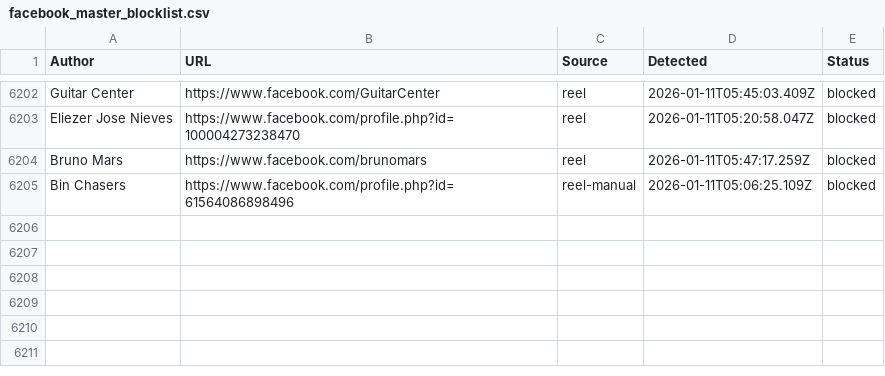
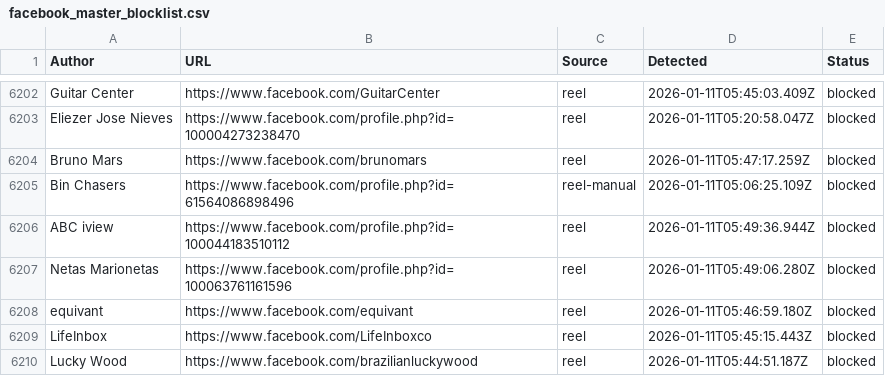
Before and after one commit to SysAdminDoc/AdNull, a CSV file: Blocklists/facebook_master_blocklist.csv, drawn as a sheet; only a part is shown, gaps mark what is left out; the diff names each change by its address in the sheet, - before the commit and + after, or states it on an @@ line.

Commit message:
AdNull sync: +5 new (6209 total)

```diff
--- a/Blocklists/facebook_master_blocklist.csv
+++ b/Blocklists/facebook_master_blocklist.csv
+row 6206: ABC iview | https://www.facebook.com/profile.php?id=100044183510112 | reel | 2026-01-11T05:49:36.944Z | blocked
+row 6207: Netas Marionetas | https://www.facebook.com/profile.php?id=100063761161596 | reel | 2026-01-11T05:49:06.280Z | blocked
+row 6208: equivant | https://www.facebook.com/equivant | reel | 2026-01-11T05:46:59.180Z | blocked
+row 6209: LifeInbox | https://www.facebook.com/LifeInboxco | reel | 2026-01-11T05:45:15.443Z | blocked
+row 6210: Lucky Wood | https://www.facebook.com/brazilianluckywood | reel | 2026-01-11T05:44:51.187Z | blocked
```
